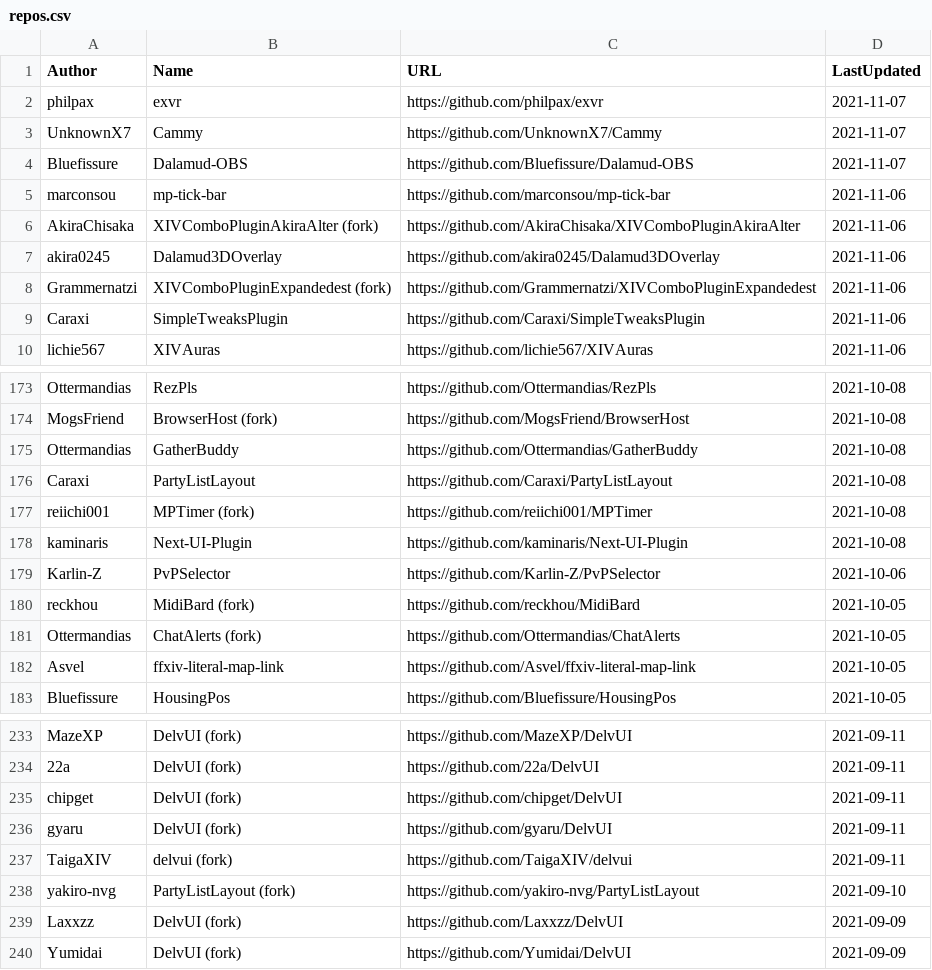
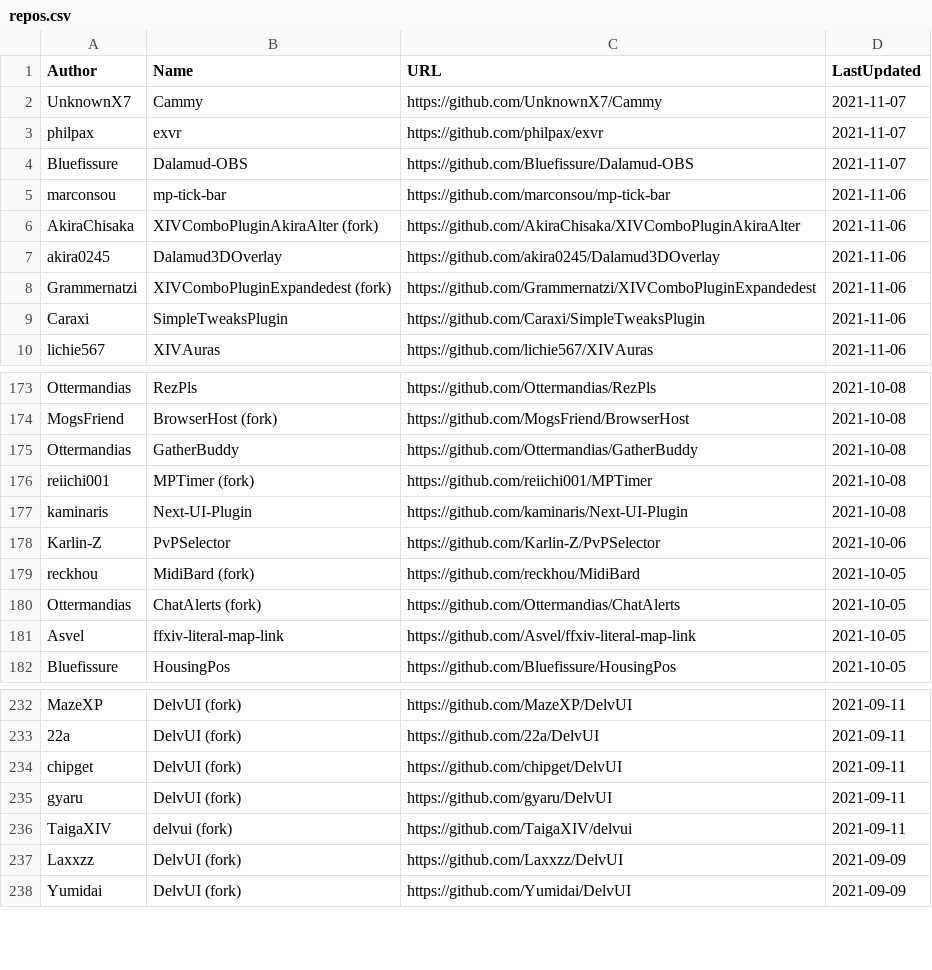
Before and after one commit to kalilistic/xivplugins, a CSV file: docs/_data/repos.csv, drawn as a sheet; only a part is shown, gaps mark what is left out.

```diff
--- a/docs/_data/repos.csv
+++ b/docs/_data/repos.csv
@@ -1,4 +1,4 @@
 Author,Name,URL,LastUpdated
+UnknownX7,Cammy,https://github.com/UnknownX7/Cammy,2021-11-07
 philpax,exvr,https://github.com/philpax/exvr,2021-11-07
-UnknownX7,Cammy,https://github.com/UnknownX7/Cammy,2021-11-07
 Bluefissure,Dalamud-OBS,https://github.com/Bluefissure/Dalamud-OBS,2021-11-07
@@ -175,3 +175,2 @@ MogsFriend,BrowserHost (fork),https://github.com/MogsFriend/BrowserHost,2021-10-
 Ottermandias,GatherBuddy,https://github.com/Ottermandias/GatherBuddy,2021-10-08
-Caraxi,PartyListLayout,https://github.com/Caraxi/PartyListLayout,2021-10-08
 reiichi001,MPTimer (fork),https://github.com/reiichi001/MPTimer,2021-10-08
@@ -237,3 +236,2 @@ gyaru,DelvUI (fork),https://github.com/gyaru/DelvUI,2021-09-11
 TaigaXIV,delvui (fork),https://github.com/TaigaXIV/delvui,2021-09-11
-yakiro-nvg,PartyListLayout (fork),https://github.com/yakiro-nvg/PartyListLayout,2021-09-10
 Laxxzz,DelvUI (fork),https://github.com/Laxxzz/DelvUI,2021-09-09
```
